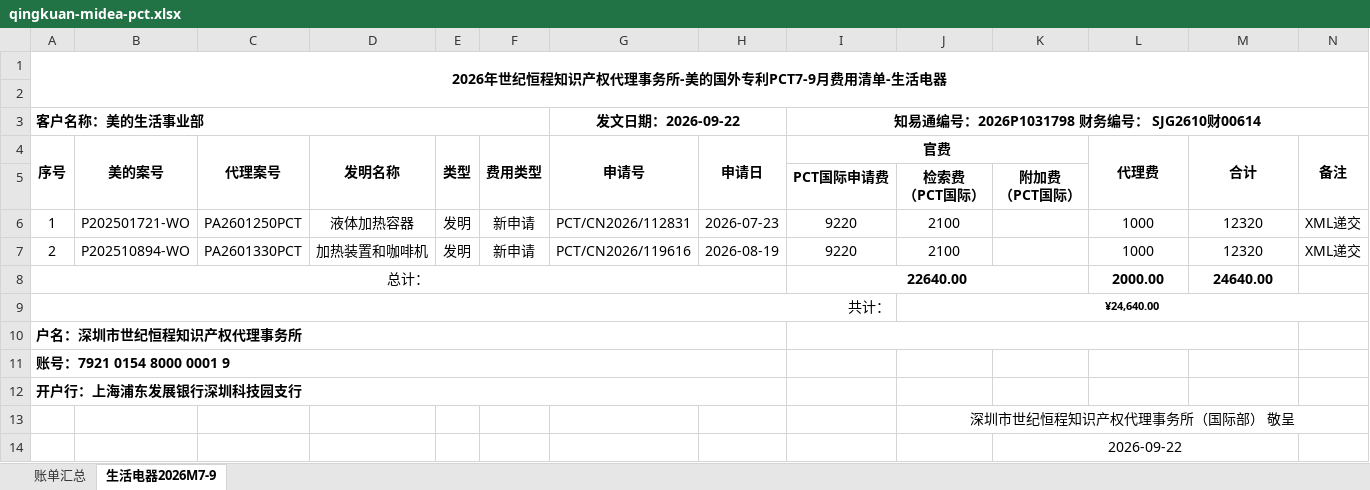
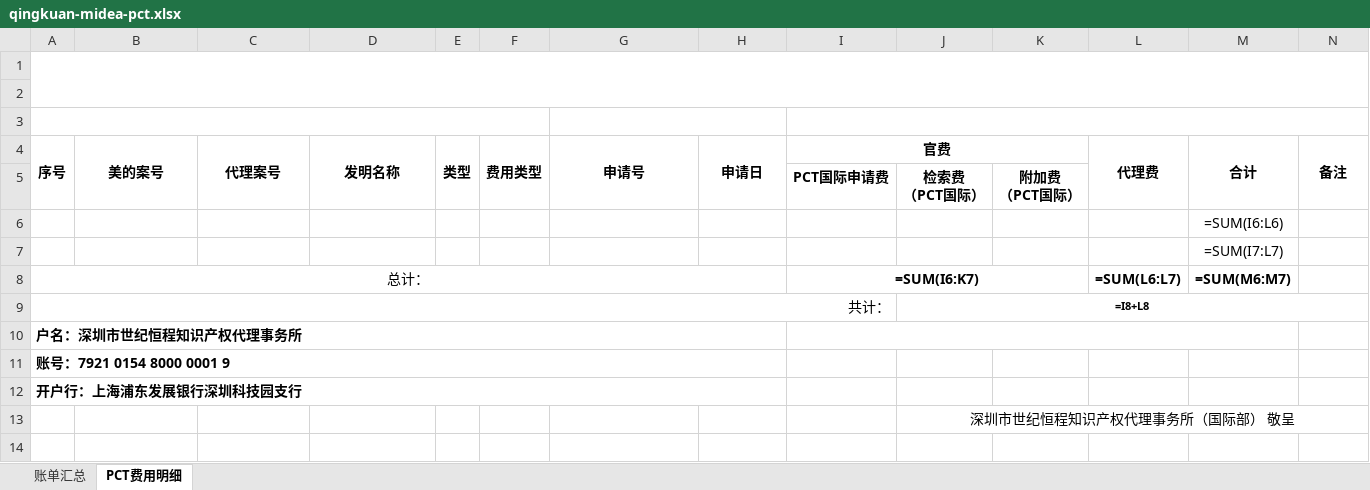
Before and after one commit to haohaizi233/patmail, an Excel workbook: patmail-extension/src/assets/billing/qingkuan-midea-pct.xlsx, sheet PCT费用明细, drawn as a sheet; values as stored, in another font and other column widths than the file's, no borders; formulas without a stored value are shown as written; removed rows and columns are numbered as before the commit, all else as after; the diff names each change by its address in the sheet, - before the commit and + after, or states it on an @@ line.

```diff
--- a/patmail-extension/src/assets/billing/qingkuan-midea-pct.xlsx (sheet PCT费用明细)
+++ b/patmail-extension/src/assets/billing/qingkuan-midea-pct.xlsx (sheet PCT费用明细)
-sheet tab: 生活电器2026M7-9
+sheet tab: PCT费用明细
-row 1: 2026年世纪恒程知识产权代理事务所-美的国外专利PCT7-9月费用清单-生活电器
+A1:N2 merged
-row 2: 客户名称：美的生活事业部 |  |  |  |  |  | 发文日期：2026-09-22 |  | 知易通编号：2026P1031798 财务编号： SJG2610财00614
+row 2: (empty)
-A3:F3 merged
-G3:H3 merged
-I3:N3 merged
+row 3: (empty)
-row 6: 1 | P202501721-WO | PA2601250PCT | 液体加热容器 | 发明 | 新申请 | PCT/CN2026/112831 | 2026-07-23 | 9220 | 2100 |  | 1000 | 12320 | XML递交
-row 7: 2 | P202510894-WO | PA2601330PCT | 加热装置和咖啡机 | 发明 | 新申请 | PCT/CN2026/119616 | 2026-08-19 | 9220 | 2100 |  | 1000 | 12320 | XML递交
-row 8: 总计： |  |  |  |  |  |  |  | 22640.00 |  |  | 2000.00 | 24640.00
+row 6:  |  |  |  |  |  |  |  |  |  |  |  | =SUM(I6:L6)
+row 7:  |  |  |  |  |  |  |  |  |  |  |  | =SUM(I7:L7)
+row 8: 总计： |  |  |  |  |  |  |  | =SUM(I6:K7) |  |  | =SUM(L6:L7) | =SUM(M6:M7)
-J9: ¥24,640.00
+J9: =I8+L8
-row 14:  |  |  |  |  |  |  |  |  |  | 2026-09-22
```
Also changed, not shown: sheet 账单汇总, 8 other files.
